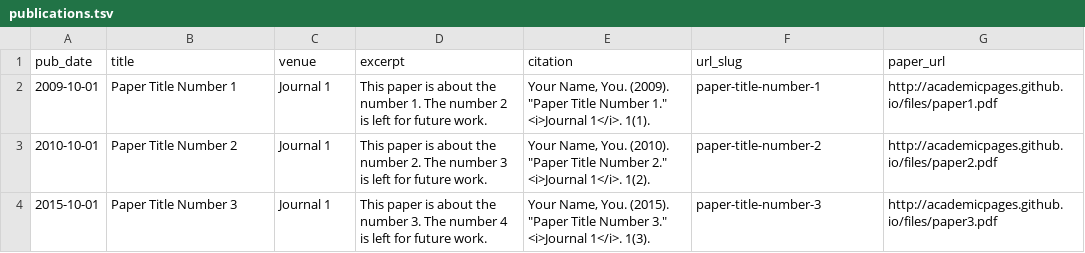
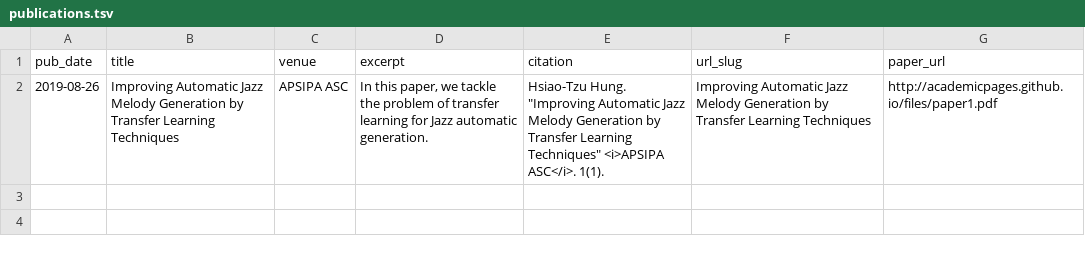
Before and after one commit to annahung31/annahung31.github.io, a TSV file: markdown_generator/publications.tsv, drawn as a sheet; removed rows and columns are numbered as before the commit, all else as after; the diff names each change by its address in the sheet, - before the commit and + after, or states it on an @@ line.

```diff
--- a/markdown_generator/publications.tsv
+++ b/markdown_generator/publications.tsv
-row 2: 2009-10-01 | Paper Title Number 1 | Journal 1 | This paper is about the number 1. The number 2 is left for future work. | Your Name, You. (2009). "Paper Title Number 1." <i>Journal 1</i>. 1(1). | paper-title-number-1 | http://academicpages.github.io/files/paper1.pdf
-row 3: 2010-10-01 | Paper Title Number 2 | Journal 1 | This paper is about the number 2. The number 3 is left for future work. | Your Name, You. (2010). "Paper Title Number 2." <i>Journal 1</i>. 1(2). | paper-title-number-2 | http://academicpages.github.io/files/paper2.pdf
-row 4: 2015-10-01 | Paper Title Number 3 | Journal 1 | This paper is about the number 3. The number 4 is left for future work. | Your Name, You. (2015). "Paper Title Number 3." <i>Journal 1</i>. 1(3). | paper-title-number-3 | http://academicpages.github.io/files/paper3.pdf
+row 2: 2019-08-26 | Improving Automatic Jazz Melody Generation by Transfer Learning Techniques | APSIPA ASC | In this paper, we tackle the problem of transfer learning for Jazz automatic generation. | Hsiao-Tzu Hung. "Improving Automatic Jazz Melody Generation by Transfer Learning Techniques" <i>APSIPA ASC</i>. 1(1). | Improving Automatic Jazz Melody Generation by Transfer Learning Techniques | http://academicpages.github.io/files/paper1.pdf
```
Also changed, not shown: 2 other files.
